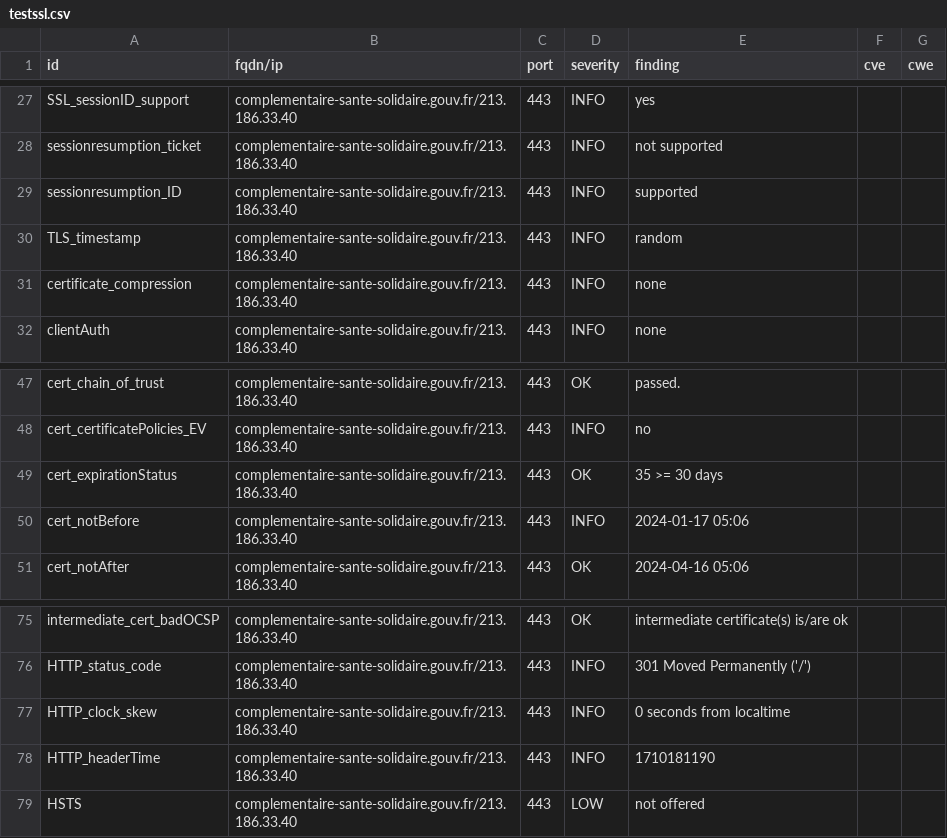
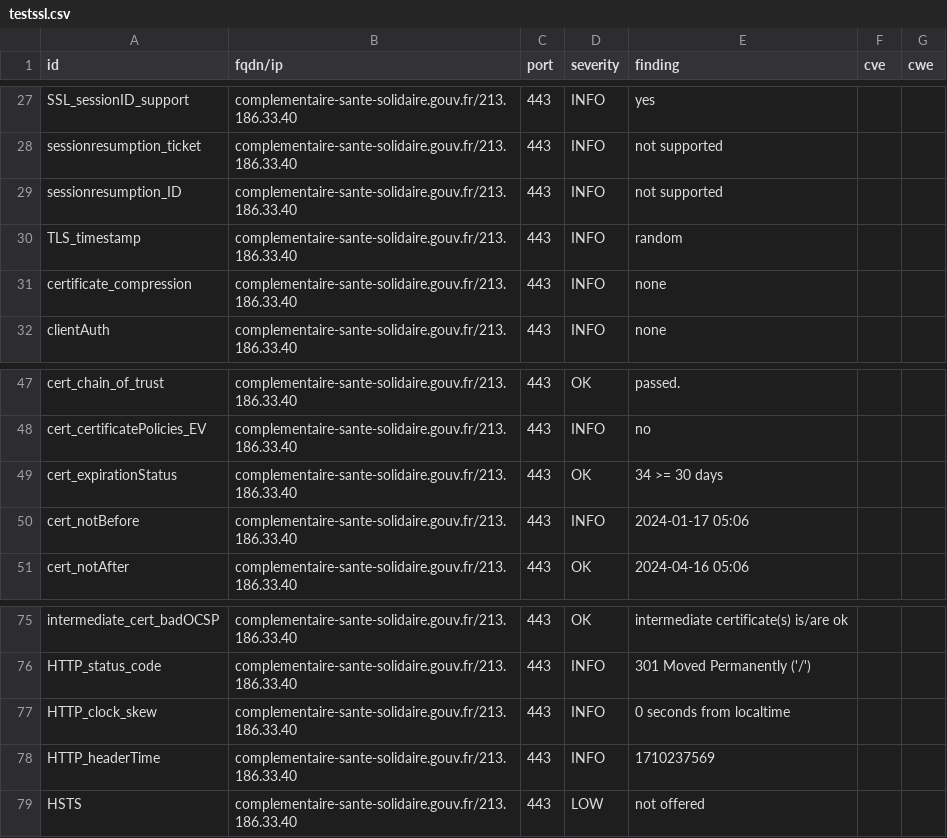
Before and after one commit to GKO-org/dashlordPrd3, a CSV file: results/aHR0cHM6Ly9jb21wbGVtZW50YWlyZS1zYW50ZS1zb2xpZGFpcmUuZ291di5mcg==/testssl.csv, drawn as a sheet; only a part is shown, gaps mark what is left out.

```diff
--- a/results/aHR0cHM6Ly9jb21wbGVtZW50YWlyZS1zYW50ZS1zb2xpZGFpcmUuZ291di5mcg==/testssl.csv
+++ b/results/aHR0cHM6Ly9jb21wbGVtZW50YWlyZS1zYW50ZS1zb2xpZGFpcmUuZ291di5mcg==/testssl.csv
@@ -28,3 +28,3 @@
 "sessionresumption_ticket","complementaire-sante-solidaire.gouv.fr/213.186.33.40","443","INFO","not supported","",""
-"sessionresumption_ID","complementaire-sante-solidaire.gouv.fr/213.186.33.40","443","INFO","supported","",""
+"sessionresumption_ID","complementaire-sante-solidaire.gouv.fr/213.186.33.40","443","INFO","not supported","",""
 "TLS_timestamp","complementaire-sante-solidaire.gouv.fr/213.186.33.40","443","INFO","random","",""
@@ -48,3 +48,3 @@
 "cert_certificatePolicies_EV","complementaire-sante-solidaire.gouv.fr/213.186.33.40","443","INFO","no","",""
-"cert_expirationStatus","complementaire-sante-solidaire.gouv.fr/213.186.33.40","443","OK","35 >= 30 days","",""
+"cert_expirationStatus","complementaire-sante-solidaire.gouv.fr/213.186.33.40","443","OK","34 >= 30 days","",""
 "cert_notBefore","complementaire-sante-solidaire.gouv.fr/213.186.33.40","443","INFO","2024-01-17 05:06","",""
@@ -77,3 +77,3 @@
 "HTTP_clock_skew","complementaire-sante-solidaire.gouv.fr/213.186.33.40","443","INFO","0 seconds from localtime","",""
-"HTTP_headerTime","complementaire-sante-solidaire.gouv.fr/213.186.33.40","443","INFO","1710181190","",""
+"HTTP_headerTime","complementaire-sante-solidaire.gouv.fr/213.186.33.40","443","INFO","1710237569","",""
 "HSTS","complementaire-sante-solidaire.gouv.fr/213.186.33.40","443","LOW","not offered","",""
```
Also changed, not shown: 8 other files.
